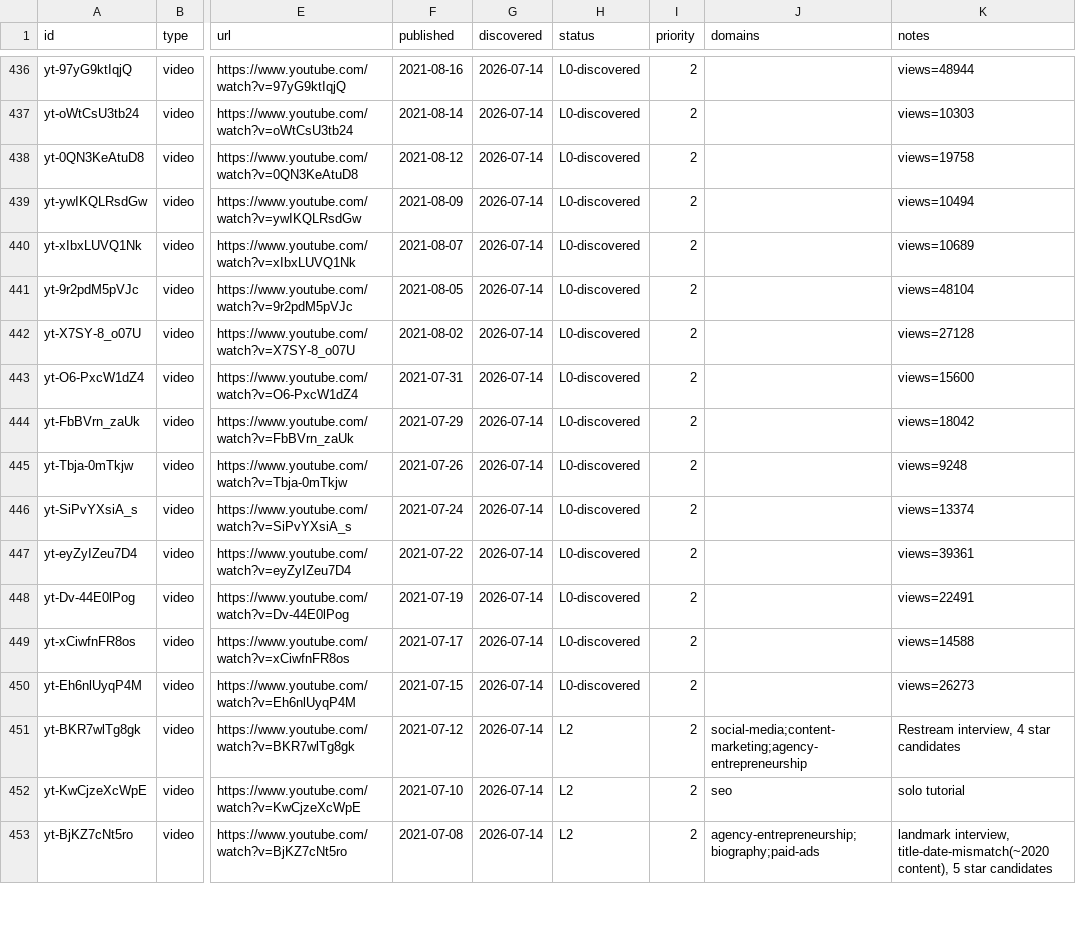
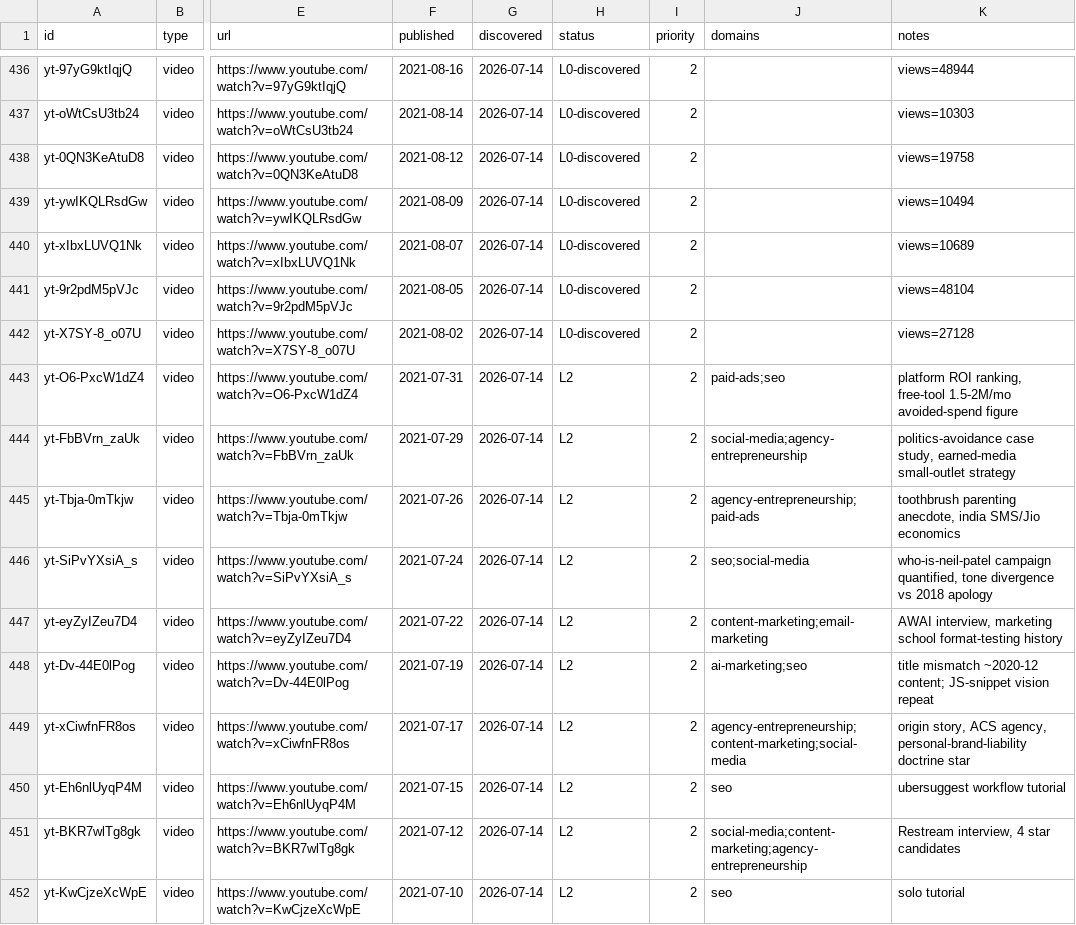
Before and after one commit to claes-work/neil-patel-clone, a CSV file: pipeline/ledger.csv, drawn as a sheet; only a part is shown, gaps mark what is left out; the shorter side is filled out with more unchanged rows; the diff names each change by its address in the sheet, - before the commit and + after, or states it on an @@ line.

```diff
--- a/pipeline/ledger.csv
+++ b/pipeline/ledger.csv
-H443:H450 (status): L0-discovered
+H443:H450 (status): L2
-J443 (domains): (empty)
+J443 (domains): paid-ads;seo
-K443 (notes): views=15600
+K443 (notes): platform ROI ranking, free-tool 1.5-2M/mo avoided-spend figure
-J444 (domains): (empty)
+J444 (domains): social-media;agency-entrepreneurship
-K444 (notes): views=18042
+K444 (notes): politics-avoidance case study, earned-media small-outlet strategy
-J445 (domains): (empty)
+J445 (domains): agency-entrepreneurship;paid-ads
-K445 (notes): views=9248
+K445 (notes): toothbrush parenting anecdote, india SMS/Jio economics
-J446 (domains): (empty)
+J446 (domains): seo;social-media
-K446 (notes): views=13374
+K446 (notes): who-is-neil-patel campaign quantified, tone divergence vs 2018 apology
-J447 (domains): (empty)
+J447 (domains): content-marketing;email-marketing
-K447 (notes): views=39361
+K447 (notes): AWAI interview, marketing school format-testing history
-J448 (domains): (empty)
+J448 (domains): ai-marketing;seo
-K448 (notes): views=22491
+K448 (notes): title mismatch ~2020-12 content; JS-snippet vision repeat
-J449 (domains): (empty)
+J449 (domains): agency-entrepreneurship;content-marketing;social-media
-K449 (notes): views=14588
+K449 (notes): origin story, ACS agency, personal-brand-liability doctrine star
-J450 (domains): (empty)
+J450 (domains): seo
-K450 (notes): views=26273
+K450 (notes): ubersuggest workflow tutorial
```
Also changed, not shown: 11 other files.
